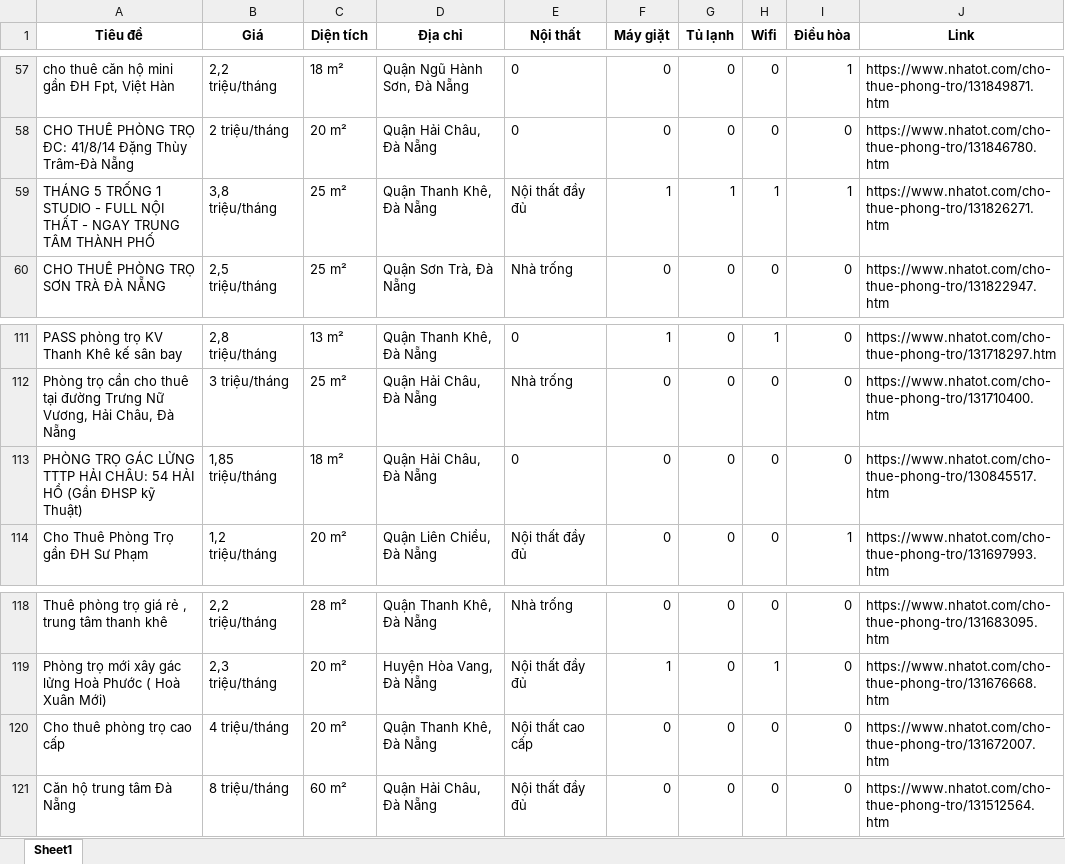
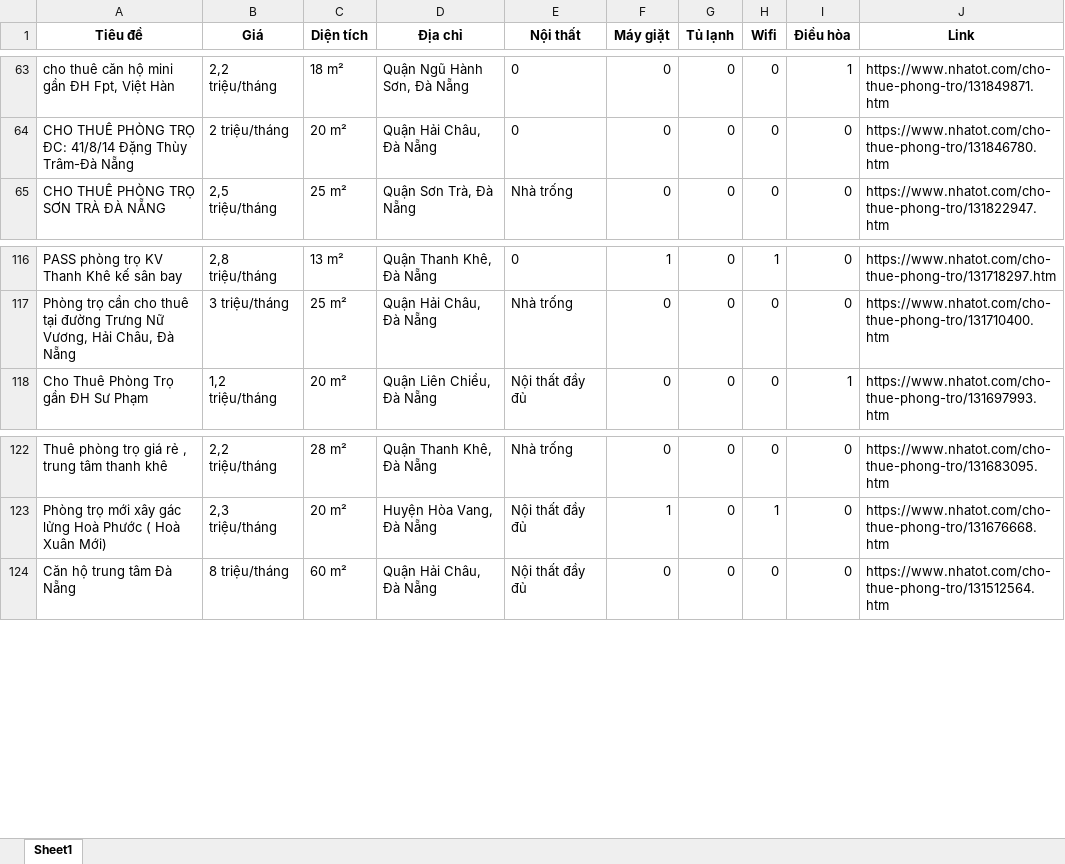
Before and after one commit to 5ude-k/c-o-d-li-u-ph-ng-tr-, an Excel workbook: nhatot_phongtro_danang_all.xlsx, sheet Sheet1, drawn as a sheet; only a part is shown, gaps mark what is left out; values as stored, in another font and other column widths than the file's, no borders; removed rows and columns are numbered as before the commit, all else as after; the diff covers the shown part only; the diff names each change by its address in the sheet, - before the commit and + after, or states it on an @@ line.

```diff
--- a/nhatot_phongtro_danang_all.xlsx (sheet Sheet1)
+++ b/nhatot_phongtro_danang_all.xlsx (sheet Sheet1)
-row 59: THÁNG 5 TRỐNG 1 STUDIO - FULL NỘI THẤT - NGAY TRUNG TÂM THÀNH PHỐ | 3,8 triệu/tháng | 25 m² | Quận Thanh Khê, Đà Nẵng | Nội thất đầy đủ | 1 | 1 | 1 | 1 | https://www.nhatot.com/cho-thue-phong-tro/131826271.htm
-row 113: PHÒNG TRỌ GÁC LỬNG TTTP HẢI CHÂU: 54 HẢI HỒ (Gần ĐHSP kỹ Thuật) | 1,85 triệu/tháng | 18 m² | Quận Hải Châu, Đà Nẵng | 0 | 0 | 0 | 0 | 0 | https://www.nhatot.com/cho-thue-phong-tro/130845517.htm
-row 120: Cho thuê phòng trọ cao cấp | 4 triệu/tháng | 20 m² | Quận Thanh Khê, Đà Nẵng | Nội thất cao cấp | 0 | 0 | 0 | 0 | https://www.nhatot.com/cho-thue-phong-tro/131672007.htm
```
Also changed, not shown: 9 added rows, 3 removed rows, 2 moved rows and 6 edited cells elsewhere in this sheet, 3 other files.
